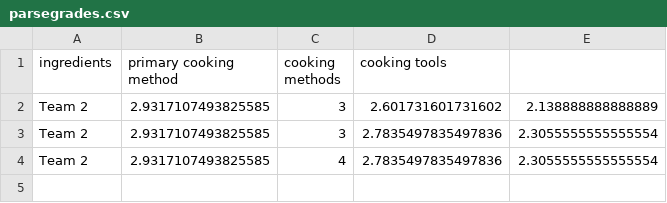
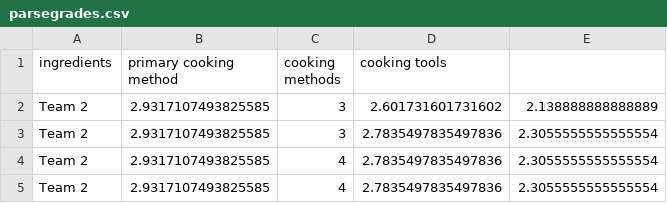
Before and after one commit to jdbruce1/recipe-project-master-2016, a CSV file: parsegrades.csv, drawn as a sheet; the diff names each change by its address in the sheet, - before the commit and + after, or states it on an @@ line.

```diff
--- a/parsegrades.csv
+++ b/parsegrades.csv
+row 5: Team 2 | 2.9317107493825585 | 4 | 2.7835497835497836 | 2.3055555555555554
```
Also changed, not shown: 4 other files.
